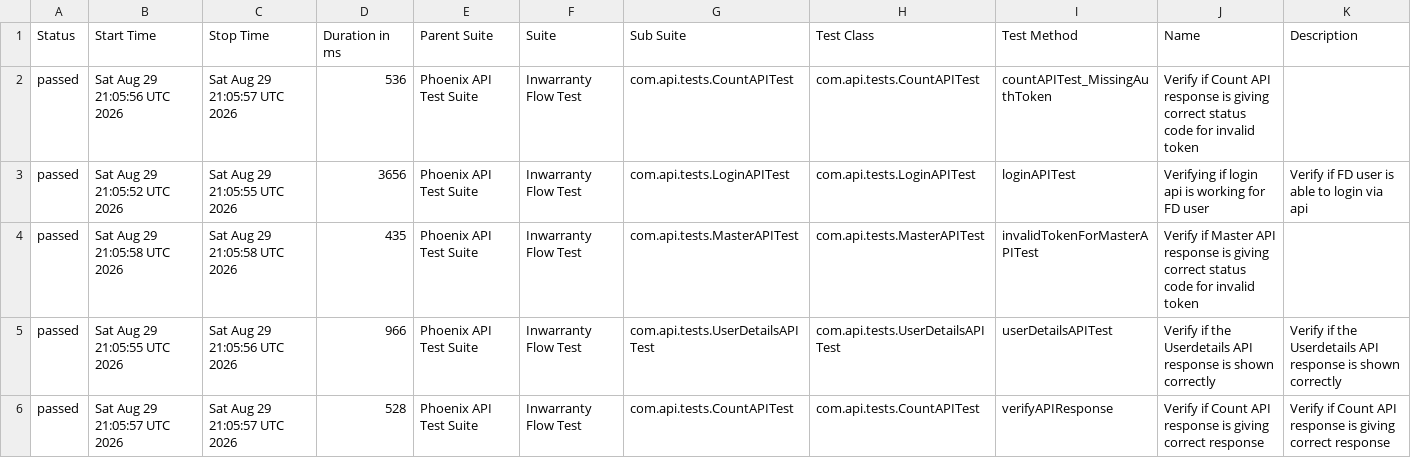
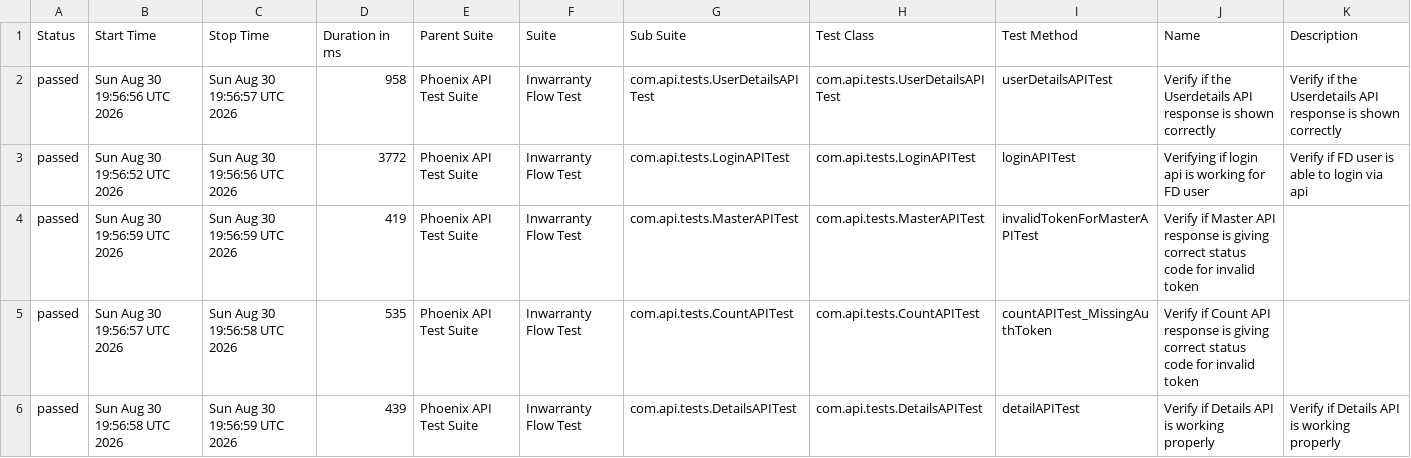
Before and after one commit to rounit/PhoenixTestAutomationFramework, a CSV file: data/suites.csv, drawn as a sheet; only a part is shown; the diff covers the shown part only.

```diff
--- a/data/suites.csv
+++ b/data/suites.csv
@@ -1,6 +1,6 @@
 "Status","Start Time","Stop Time","Duration in ms","Parent Suite","Suite","Sub Suite","Test Class","Test Method","Name","Description"
-"passed","Sat Aug 29 21:05:56 UTC 2026","Sat Aug 29 21:05:57 UTC 2026","536","Phoenix API Test Suite","Inwarranty Flow Test","com.api.tests.CountAPITest","com.api.tests.CountAPITest","countAPITest_MissingAuthToken","Verify if Count API response is giving correct status code for invalid token",""
-"passed","Sat Aug 29 21:05:52 UTC 2026","Sat Aug 29 21:05:55 UTC 2026","3656","Phoenix API Test Suite","Inwarranty Flow Test","com.api.tests.LoginAPITest","com.api.tests.LoginAPITest","loginAPITest","Verifying if login api is working for FD user","Verify if FD user is able to login via api"
-"passed","Sat Aug 29 21:05:58 UTC 2026","Sat Aug 29 21:05:58 UTC 2026","435","Phoenix API Test Suite","Inwarranty Flow Test","com.api.tests.MasterAPITest","com.api.tests.MasterAPITest","invalidTokenForMasterAPITest","Verify if Master API response is giving correct status code for invalid token",""
-"passed","Sat Aug 29 21:05:55 UTC 2026","Sat Aug 29 21:05:56 UTC 2026","966","Phoenix API Test Suite","Inwarranty Flow Test","com.api.tests.UserDetailsAPITest","com.api.tests.UserDetailsAPITest","userDetailsAPITest","Verify if the Userdetails API response is shown correctly","Verify if the Userdetails API response is shown correctly"
-"passed","Sat Aug 29 21:05:57 UTC 2026","Sat Aug 29 21:05:57 UTC 2026","528","Phoenix API Test Suite","Inwarranty Flow Test","com.api.tests.CountAPITest","com.api.tests.CountAPITest","verifyAPIResponse","Verify if Count API response is giving correct response","Verify if Count API response is giving correct response"
+"passed","Sun Aug 30 19:56:56 UTC 2026","Sun Aug 30 19:56:57 UTC 2026","958","Phoenix API Test Suite","Inwarranty Flow Test","com.api.tests.UserDetailsAPITest","com.api.tests.UserDetailsAPITest","userDetailsAPITest","Verify if the Userdetails API response is shown correctly","Verify if the Userdetails API response is shown correctly"
+"passed","Sun Aug 30 19:56:52 UTC 2026","Sun Aug 30 19:56:56 UTC 2026","3772","Phoenix API Test Suite","Inwarranty Flow Test","com.api.tests.LoginAPITest","com.api.tests.LoginAPITest","loginAPITest","Verifying if login api is working for FD user","Verify if FD user is able to login via api"
+"passed","Sun Aug 30 19:56:59 UTC 2026","Sun Aug 30 19:56:59 UTC 2026","419","Phoenix API Test Suite","Inwarranty Flow Test","com.api.tests.MasterAPITest","com.api.tests.MasterAPITest","invalidTokenForMasterAPITest","Verify if Master API response is giving correct status code for invalid token",""
+"passed","Sun Aug 30 19:56:57 UTC 2026","Sun Aug 30 19:56:58 UTC 2026","535","Phoenix API Test Suite","Inwarranty Flow Test","com.api.tests.CountAPITest","com.api.tests.CountAPITest","countAPITest_MissingAuthToken","Verify if Count API response is giving correct status code for invalid token",""
+"passed","Sun Aug 30 19:56:58 UTC 2026","Sun Aug 30 19:56:59 UTC 2026","439","Phoenix API Test Suite","Inwarranty Flow Test","com.api.tests.DetailsAPITest","com.api.tests.DetailsAPITest","detailAPITest","Verify if Details API is working properly","Verify if Details API is working properly"
```
Also changed, not shown: 14 edited cells elsewhere in this file, data/behaviors.csv, 52 other files.
